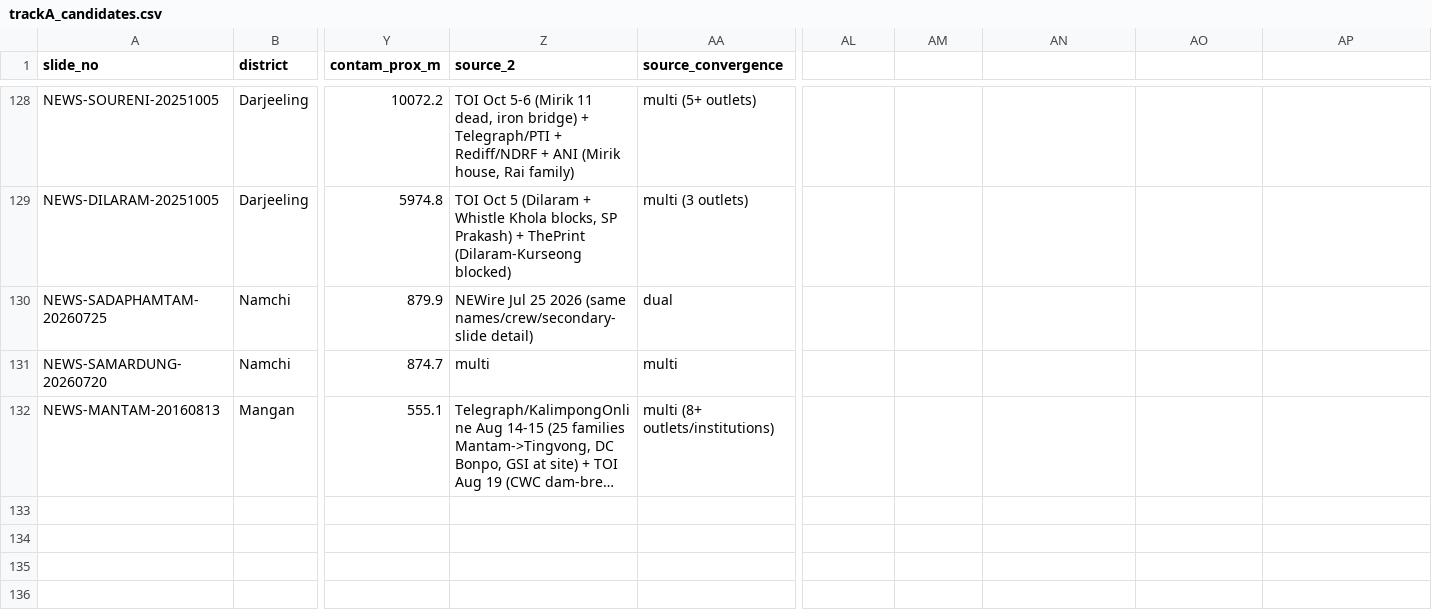
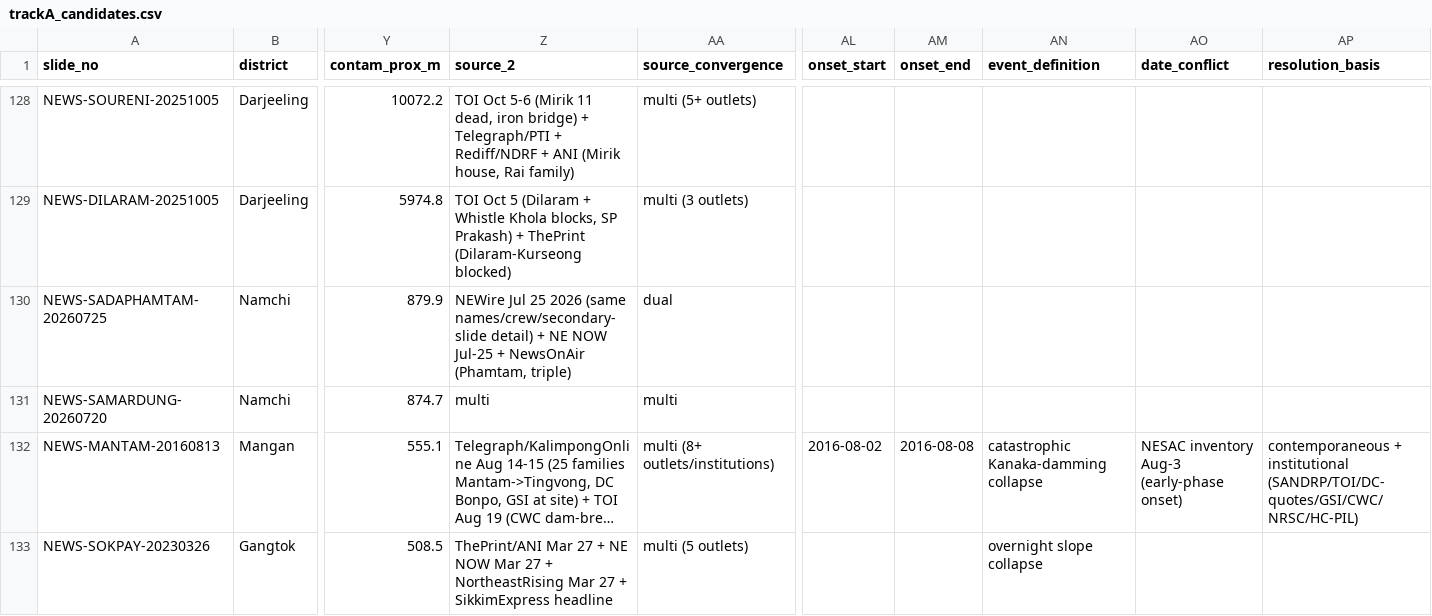
Before and after one commit to Gupta-Sarthak-358/Talus, a CSV file: data/sih26001/evidence/trackA_candidates.csv, drawn as a sheet; only a part is shown, gaps mark what is left out; long unchanged cells end in …; rows hold the shown columns only; the diff names each change by its address in the sheet, - before the commit and + after, or states it on an @@ line.

Commit message:
Phase IV-A pass 12: Sokpay pre-monsoon promotion (pool 21->22), onset schema, readiness 20+2+0

```diff
--- a/data/sih26001/evidence/trackA_candidates.csv
+++ b/data/sih26001/evidence/trackA_candidates.csv
-AL1: (empty)
+AL1: onset_start
-AM1: (empty)
+AM1: onset_end
-AN1: (empty)
+AN1: event_definition
-AO1: (empty)
+AO1: date_conflict
-AP1: (empty)
+AP1: resolution_basis
-Z130 (source_2): …names/crew/secondary-slide detail)
+Z130 (source_2): …names/crew/secondary-slide detail) + NE NOW Jul-25 + NewsOnAir (Phamtam, triple)
-AL132 (onset_start): (empty)
+AL132 (onset_start): 2016-08-02
-AM132 (onset_end): (empty)
+AM132 (onset_end): 2016-08-08
-AN132 (event_definition): (empty)
+AN132 (event_definition): catastrophic Kanaka-damming collapse
-AO132 (date_conflict): (empty)
+AO132 (date_conflict): NESAC inventory Aug-3 (early-phase onset)
-AP132 (resolution_basis): (empty)
+AP132 (resolution_basis): contemporaneous + institutional (SANDRP/TOI/DC-quotes/GSI/CWC/NRSC/HC-PIL)
+row 133: NEWS-SOKPAY-20230326 | Gangtok | 508.5 | ThePrint/ANI Mar 27 + NE NOW Mar 27 + NortheastRising Mar 27 + SikkimExpress headline | multi (5 outlets) |  |  | overnight slope collapse
```
Also changed, not shown: data/sih26001/evidence/championship_events_v1.csv, 4 other files.
